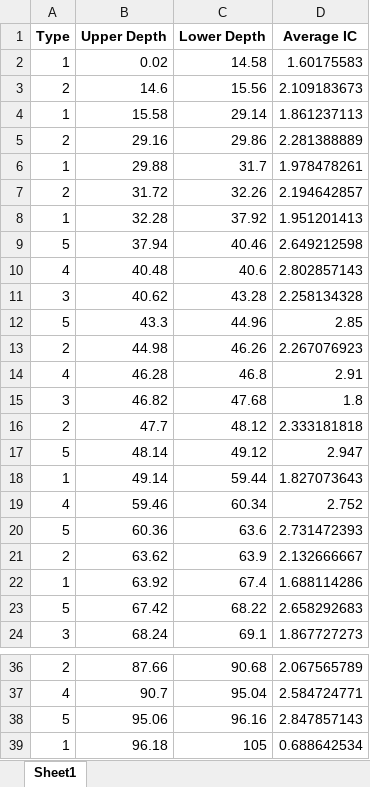
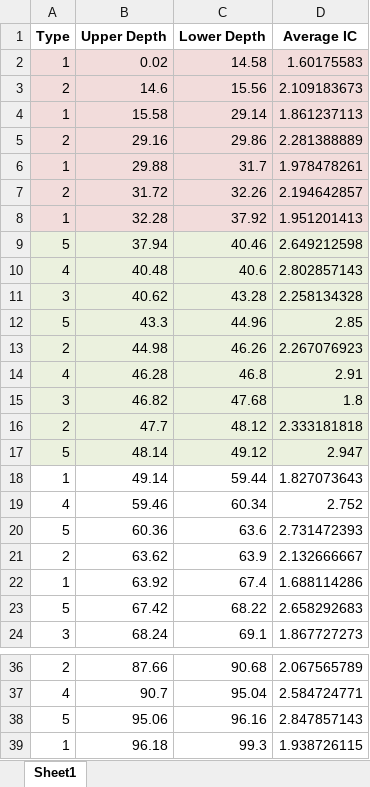
Before and after one commit to MengchunLin/CECI, an Excel workbook: 04-soil_depth_statistics_with_ic.xlsx, sheet Sheet1, drawn as a sheet; only a part is shown, gaps mark what is left out; values as stored, in another font and other column widths than the file's, no borders; conditional formats not drawn; the diff names each change by its address in the sheet, - before the commit and + after, or states it on an @@ line.

```diff
--- a/04-soil_depth_statistics_with_ic.xlsx (sheet Sheet1)
+++ b/04-soil_depth_statistics_with_ic.xlsx (sheet Sheet1)
-A2:D8 fill: none
+A2:D8 fill: #F2DCDB
-A9:D17 fill: none
+A9:D17 fill: #EBF1DE
-C39 (Lower Depth): 105
+C39 (Lower Depth): 99.3
-D39 (Average IC): 0.688642534
+D39 (Average IC): 1.938726115
```
Also changed, not shown: 7 other files.
